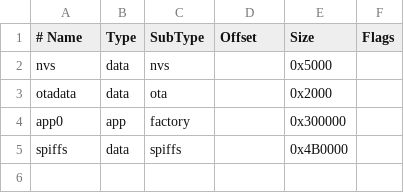
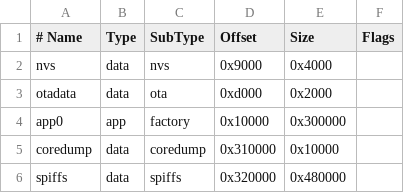
Before and after one commit to ovelhaaa/hydra-tape-engine, a CSV file: partitions_custom.csv, drawn as a sheet.

```diff
--- a/partitions_custom.csv
+++ b/partitions_custom.csv
@@ -1,5 +1,6 @@
 # Name,   Type, SubType, Offset,  Size, Flags
-nvs,      data, nvs,     ,        0x5000,
-otadata,  data, ota,     ,        0x2000,
-app0,     app,  factory, ,        0x300000,
-spiffs,   data, spiffs,  ,        0x4B0000,
+nvs,      data, nvs,     0x9000,  0x4000,
+otadata,  data, ota,     0xd000,  0x2000,
+app0,     app,  factory, 0x10000, 0x300000,
+coredump, data, coredump,0x310000,0x10000,
+spiffs,   data, spiffs,  0x320000,0x480000,
```
Also changed, not shown: 37 other files.
